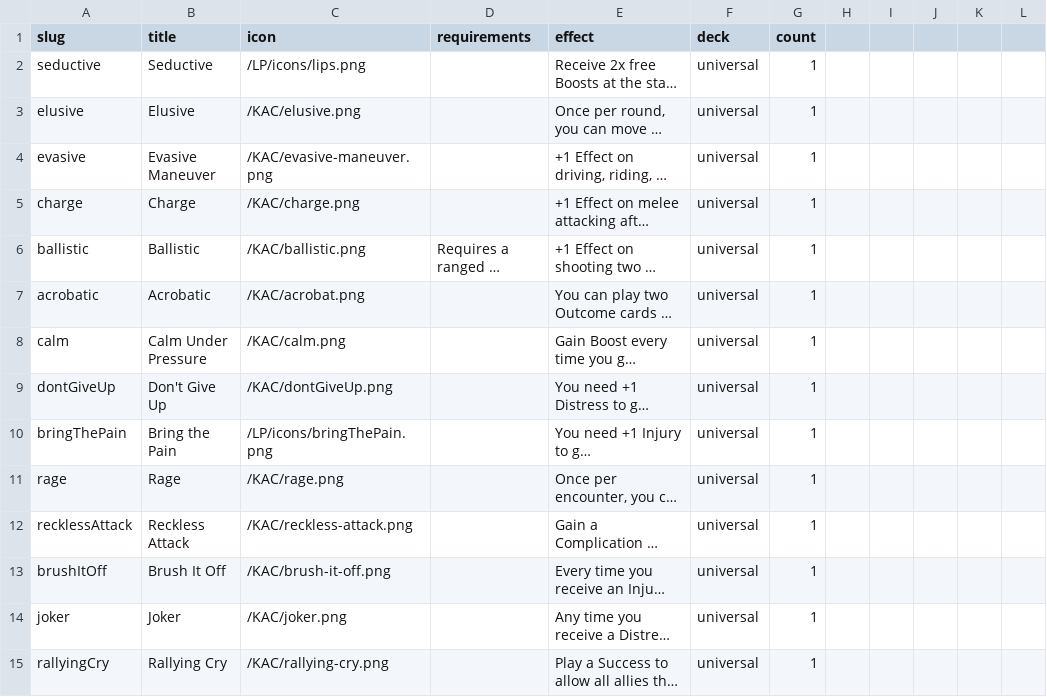
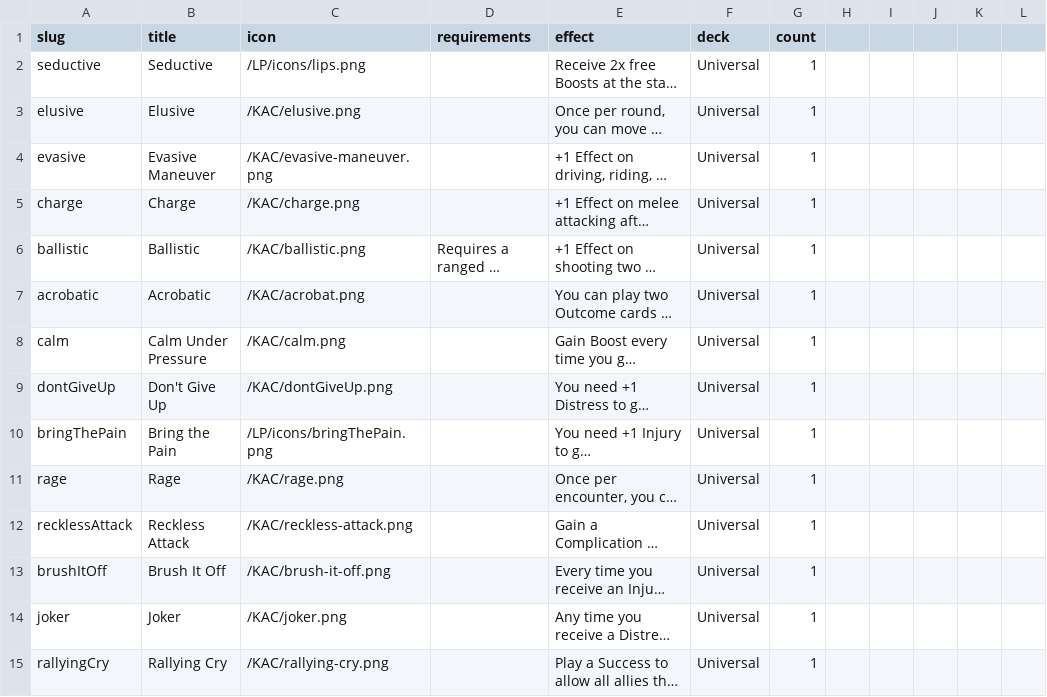
Before and after one commit to tomasreichmann/board-game-prototypes, a CSV file: src/prototypes/kick-ass-cards/data/stunts-en.csv, drawn as a sheet; only a part is shown; long unchanged cells end in …; the diff covers the shown part only; the diff names each change by its address in the sheet, - before the commit and + after, or states it on an @@ line.

```diff
--- a/src/prototypes/kick-ass-cards/data/stunts-en.csv
+++ b/src/prototypes/kick-ass-cards/data/stunts-en.csv
-F2:F15 (deck): universal
+F2:F15 (deck): Universal
```
Also changed, not shown: 1 added row and 145 edited cells elsewhere in this file, 51 other files.
